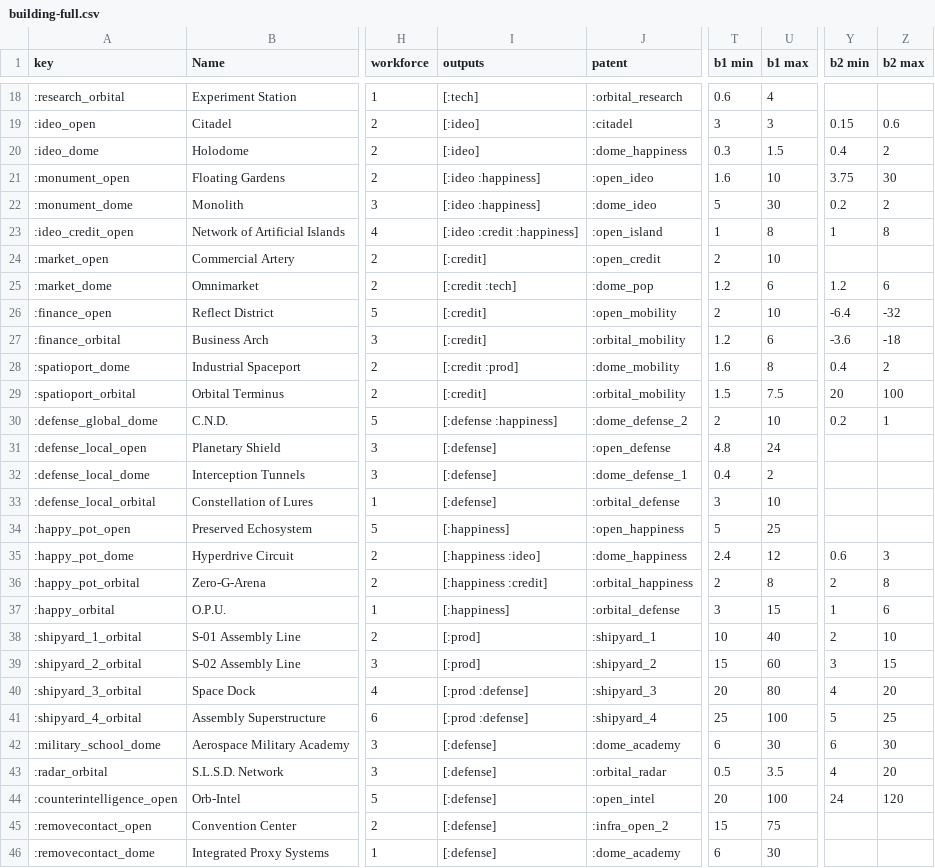
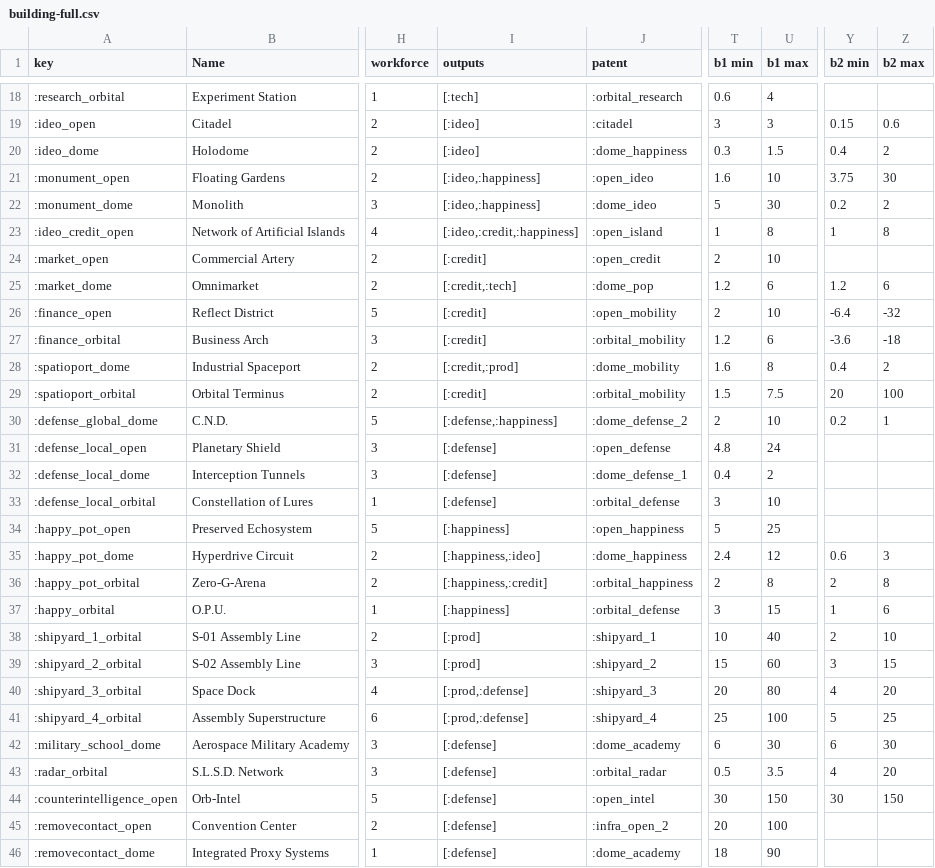
Before and after one commit to ghollies/Rising-Constellation-FAQ, a CSV file: static/building-full.csv, drawn as a sheet; only a part is shown, gaps mark what is left out; the diff covers the shown part only; the diff names each change by its address in the sheet, - before the commit and + after, or states it on an @@ line.

Commit message:
update building data legacy 6

```diff
--- a/static/building-full.csv
+++ b/static/building-full.csv
-I21:I22 (outputs): [:ideo :happiness]
+I21:I22 (outputs): [:ideo,:happiness]
-I23 (outputs): [:ideo :credit :happiness]
+I23 (outputs): [:ideo,:credit,:happiness]
-I25 (outputs): [:credit :tech]
+I25 (outputs): [:credit,:tech]
-I28 (outputs): [:credit :prod]
+I28 (outputs): [:credit,:prod]
-I30 (outputs): [:defense :happiness]
+I30 (outputs): [:defense,:happiness]
-I35 (outputs): [:happiness :ideo]
+I35 (outputs): [:happiness,:ideo]
-I36 (outputs): [:happiness :credit]
+I36 (outputs): [:happiness,:credit]
-I40:I41 (outputs): [:prod :defense]
+I40:I41 (outputs): [:prod,:defense]
-T44 (b1 min): 20
+T44 (b1 min): 30
-U44 (b1 max): 100
+U44 (b1 max): 150
-Y44 (b2 min): 24
+Y44 (b2 min): 30
-Z44 (b2 max): 120
+Z44 (b2 max): 150
-T45 (b1 min): 15
+T45 (b1 min): 20
-U45 (b1 max): 75
+U45 (b1 max): 100
-T46 (b1 min): 6
+T46 (b1 min): 18
-U46 (b1 max): 30
+U46 (b1 max): 90
```
Also changed, not shown: 8 edited cells elsewhere in this file, 1 other file.
